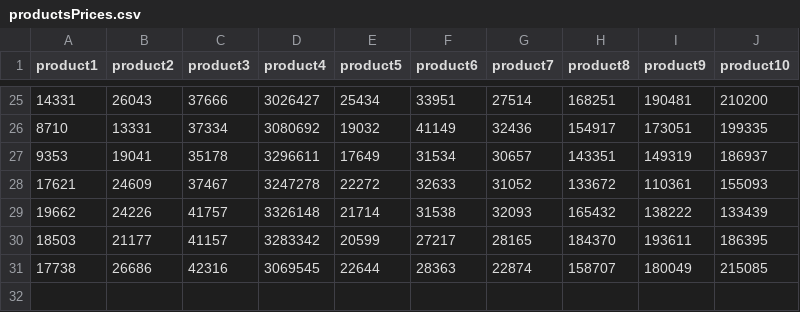
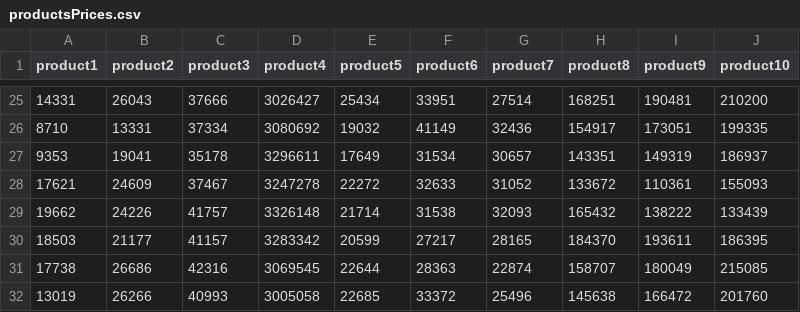
Before and after one commit to liormagen/spam_cls, a CSV file: data/productsPrices.csv, drawn as a sheet; only a part is shown, gaps mark what is left out; the diff names each change by its address in the sheet, - before the commit and + after, or states it on an @@ line.

```diff
--- a/data/productsPrices.csv
+++ b/data/productsPrices.csv
+row 32: 13019 | 26266 | 40993 | 3005058 | 22685 | 33372 | 25496 | 145638 | 166472 | 201760
```
Also changed, not shown: 1 other file.
